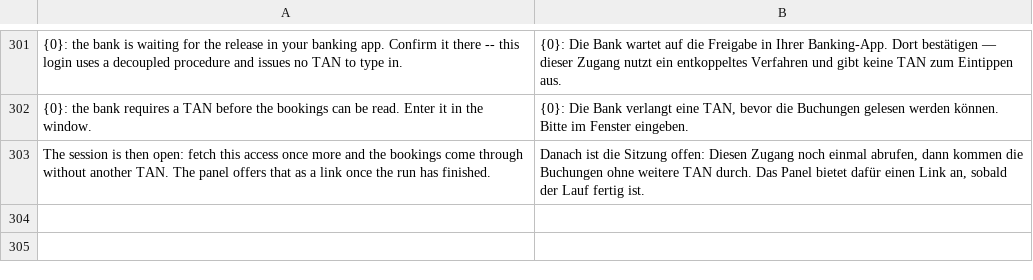
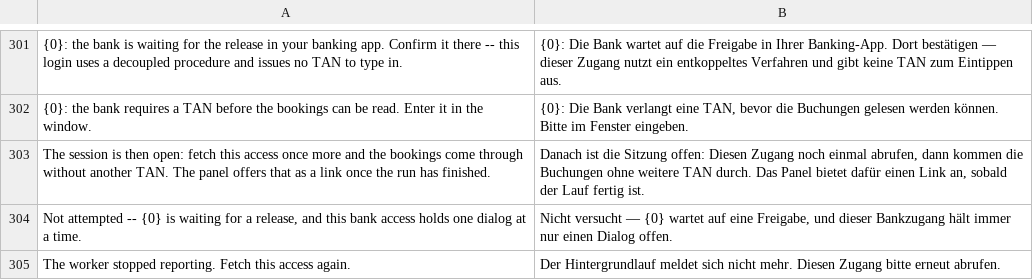
Before and after one commit to AlexanderF123/kefiya, a CSV file: kefiya/translations/de.csv, drawn as a sheet; only a part is shown, gaps mark what is left out; the diff names each change by its address in the sheet, - before the commit and + after, or states it on an @@ line.

Commit message:
Ein Dialog je Bank, und die Finanzübersicht nach Kontoart gegliedert (#54)
fetch_group gibt es serverseitig seit jeher: alle Konten eines Zugangs durch einen einzigen FinTS-Dialog, der Handshake einmal statt je Konto. Der Browser hat es nie aufgerufen und Konto für Konto abgerufen — 30 Dialoge und 30 starke Authentifizierungen gegen einen Volksbank-Zugang. Verdrahtet wurde es nicht, weil fetch_group erst am Ende antwortet: Minuten, als ein offener HTTP-Aufruf, mit einem Fortschrittsbalken, der sich nicht bewegen kann. Jetzt startet der Browser den Lauf und hört zu.

Der Kettenstopp bei geparkter Freigabe wandert dorthin, wo er hingehört: in den Server, der ihn im selben Moment sieht und den Dialog hält, zu dem die Freigabe gehört.

Und die Finanzübersicht kannte zwei Töpfe. Vier jetzt: Zahlungskonten, Darlehen, Avale, Geschäftsanteile; Depots nimmt der Server heraus, sie stehen im WAL-Management.

Die naheliegende Regel — "die Kontoart aus Kefiya gewinnt immer" — hat der Probelauf gegen die echten Daten widerlegt: account_kind hat den Vorgabewert 'Current Account', und acht Volksbank-Darlehen tragen genau den. Sie wären in die Liquidität gewandert. Die Kontoart zählt deshalb nur, wo sie kein Zahlungskonto sagt. Nachgerechnet fällt die Liquidität um genau 1.500 EUR — die drei Geschäftsanteile.

```diff
--- a/kefiya/translations/de.csv
+++ b/kefiya/translations/de.csv
+row 304: Not attempted -- {0} is waiting for a release, and this bank access holds one dialog at a time. | Nicht versucht — {0} wartet auf eine Freigabe, und dieser Bankzugang hält immer nur einen Dialog offen.
+row 305: The worker stopped reporting. Fetch this access again. | Der Hintergrundlauf meldet sich nicht mehr. Diesen Zugang bitte erneut abrufen.
```
Also changed, not shown: 8 other files.
